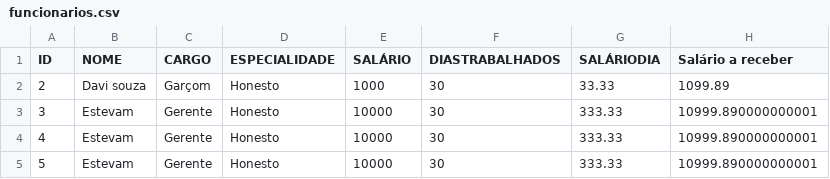
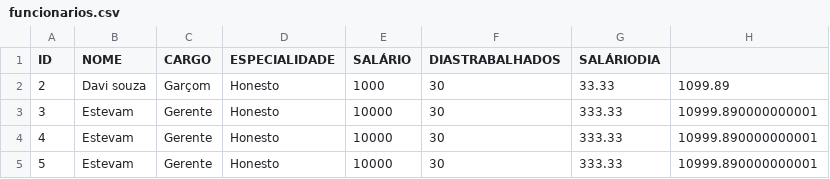
Before and after one commit to big-data-estacio/data, a CSV file: client/src/data/funcionarios.csv, drawn as a sheet.

```diff
--- a/client/src/data/funcionarios.csv
+++ b/client/src/data/funcionarios.csv
@@ -1,2 +1,2 @@
-ID,NOME,CARGO,ESPECIALIDADE,SALÁRIO,DIASTRABALHADOS,SALÁRIODIA,Salário a receber
+ID,NOME,CARGO,ESPECIALIDADE,SALÁRIO,DIASTRABALHADOS,SALÁRIODIA
 2,Davi souza,Garçom,Honesto,1000,30,33.33,1099.89
```
Also changed, not shown: 2 other files.
